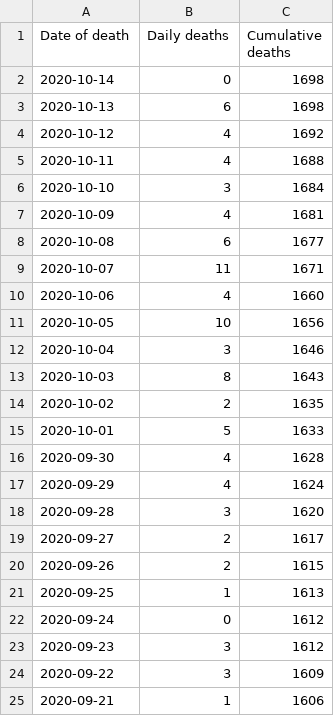
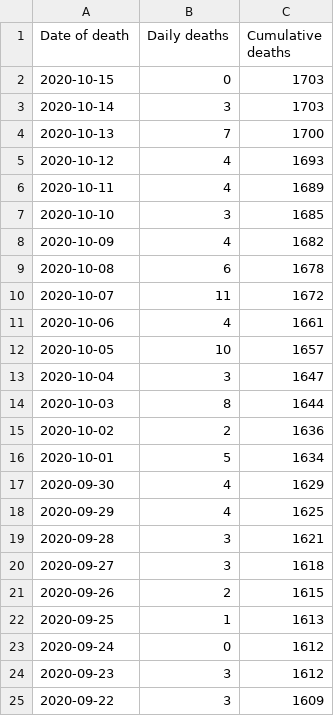
Before and after one commit to geeogi/covid-19-uk-data, a CSV file: data/raw/phw/csv/Deaths_by_date.csv, drawn as a sheet; only a part is shown; the shorter side is filled out with more unchanged rows.

```diff
--- a/data/raw/phw/csv/Deaths_by_date.csv
+++ b/data/raw/phw/csv/Deaths_by_date.csv
@@ -1,20 +1,21 @@
 Date of death,Daily deaths,Cumulative deaths
-2020-10-14,0,1698
-2020-10-13,6,1698
-2020-10-12,4,1692
-2020-10-11,4,1688
-2020-10-10,3,1684
-2020-10-09,4,1681
-2020-10-08,6,1677
-2020-10-07,11,1671
-2020-10-06,4,1660
-2020-10-05,10,1656
-2020-10-04,3,1646
-2020-10-03,8,1643
-2020-10-02,2,1635
-2020-10-01,5,1633
-2020-09-30,4,1628
-2020-09-29,4,1624
-2020-09-28,3,1620
-2020-09-27,2,1617
+2020-10-15,0,1703
+2020-10-14,3,1703
+2020-10-13,7,1700
+2020-10-12,4,1693
+2020-10-11,4,1689
+2020-10-10,3,1685
+2020-10-09,4,1682
+2020-10-08,6,1678
+2020-10-07,11,1672
+2020-10-06,4,1661
+2020-10-05,10,1657
+2020-10-04,3,1647
+2020-10-03,8,1644
+2020-10-02,2,1636
+2020-10-01,5,1634
+2020-09-30,4,1629
+2020-09-29,4,1625
+2020-09-28,3,1621
+2020-09-27,3,1618
 2020-09-26,2,1615
```
Also changed, not shown: data/raw/phw/csv/Age_and_sex_distribution.csv, data/raw/phw/csv/Contents.csv, 5 other files.
